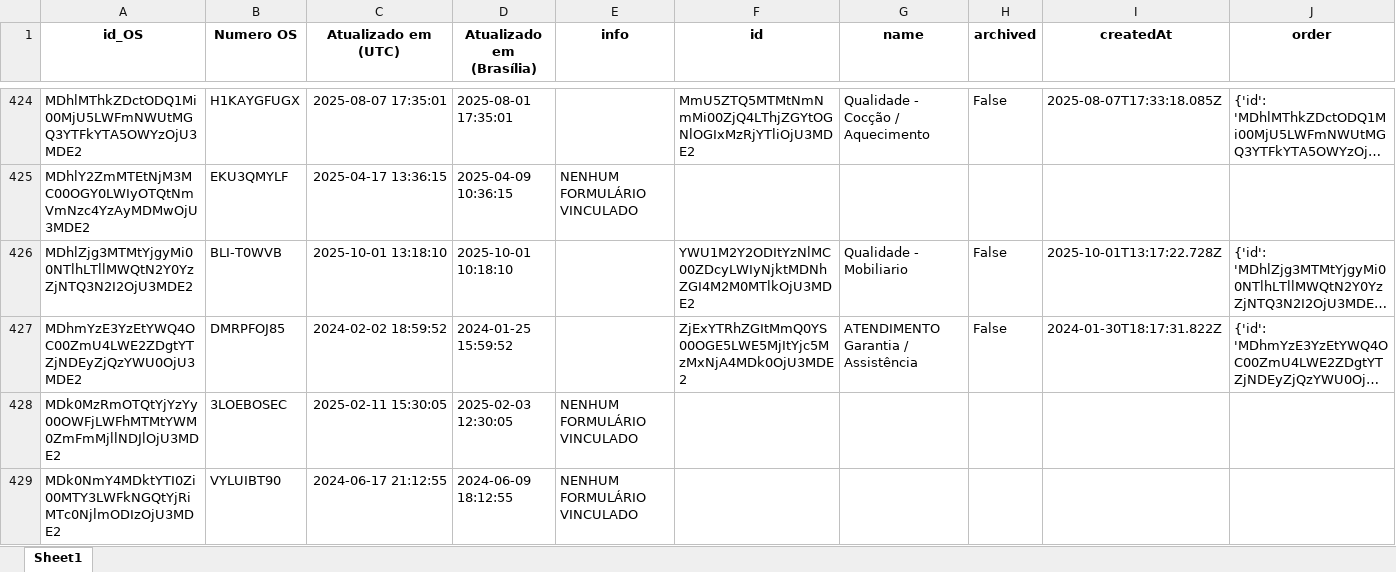
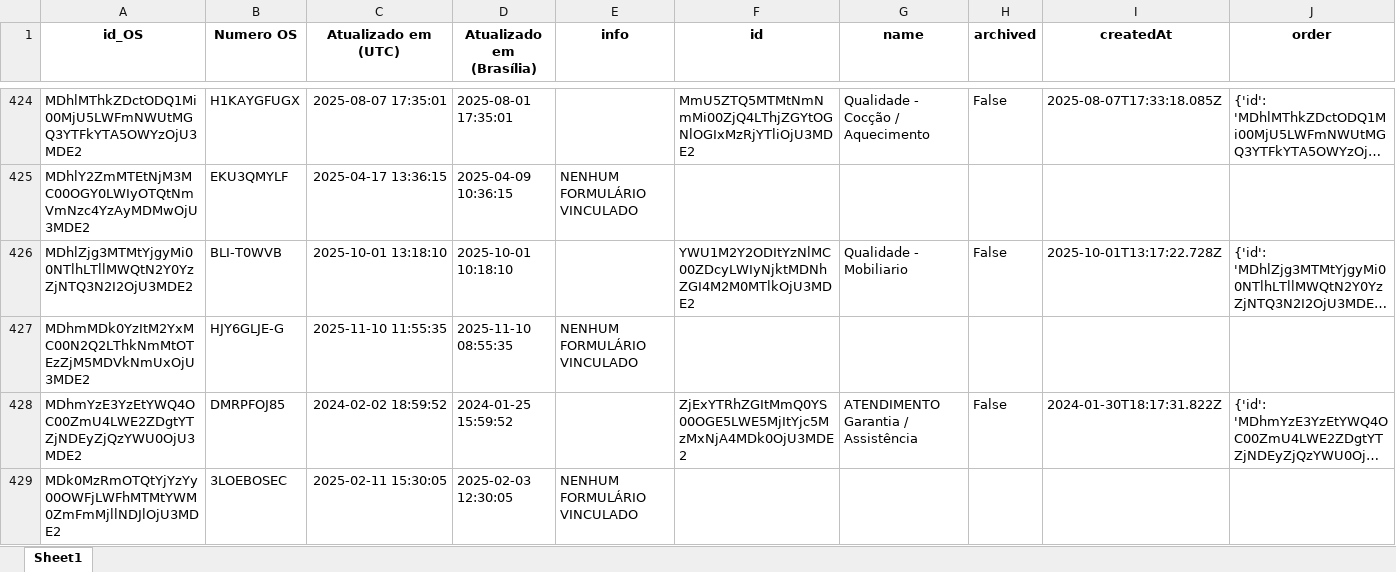
Before and after one commit to rmbarbozaltda-web/dashGarantia, an Excel workbook: tabela_formularios.xlsx, sheet Sheet1, drawn as a sheet; only a part is shown, gaps mark what is left out; the shorter side is filled out with more unchanged rows; long unchanged cells end in …; values as stored, in another font and other column widths than the file's, no borders; the diff covers the shown part only; the diff names each change by its address in the sheet, - before the commit and + after, or states it on an @@ line.

```diff
--- a/tabela_formularios.xlsx (sheet Sheet1)
+++ b/tabela_formularios.xlsx (sheet Sheet1)
+row 427: MDhmMDk0YzItM2YxMC00N2Q2LThkNmMtOTEzZjM5MDVkNmUxOjU3MDE2 | HJY6GLJE-G | 2025-11-10 11:55:35 | 2025-11-10 08:55:35 | NENHUM FORMULÁRIO VINCULADO
```
Also changed, not shown: 7 added rows, 25 edited cells and cell formats elsewhere in this sheet, orcamentos.xlsx, 4 other files.
